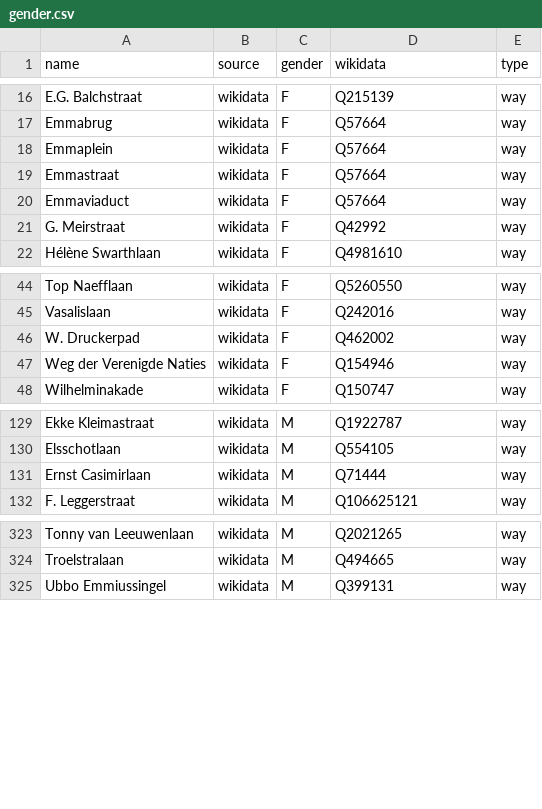
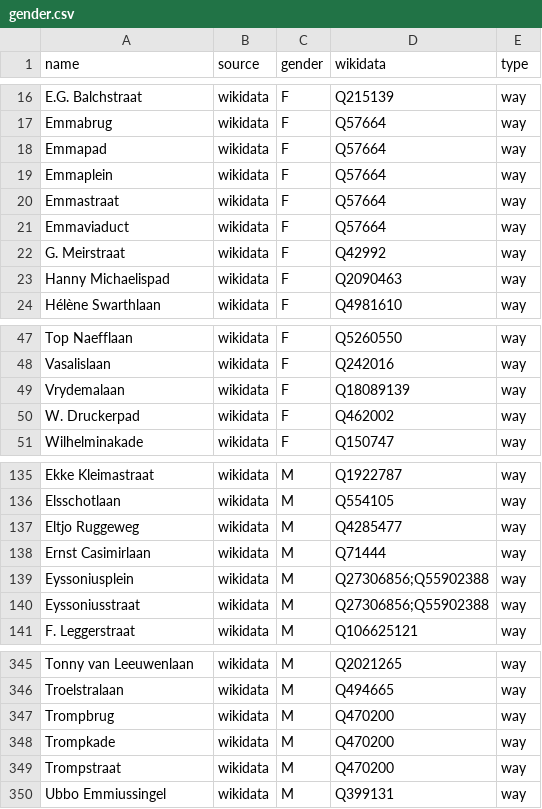
Before and after one commit to EqualStreetNames/equalstreetnames-groningen, a CSV file: data/gender.csv, drawn as a sheet; only a part is shown, gaps mark what is left out; removed rows and columns are numbered as before the commit, all else as after; the diff covers the shown part only; the diff names each change by its address in the sheet, - before the commit and + after, or states it on an @@ line.

```diff
--- a/data/gender.csv
+++ b/data/gender.csv
+row 18: Emmapad | wikidata | F | Q57664 | way
+row 23: Hanny Michaelispad | wikidata | F | Q2090463 | way
+row 49: Vrydemalaan | wikidata | F | Q18089139 | way
-row 47: Weg der Verenigde Naties | wikidata | F | Q154946 | way
+row 137: Eltjo Ruggeweg | wikidata | M | Q4285477 | way
+row 139: Eyssoniusplein | wikidata | M | Q27306856;Q55902388 | way
+row 140: Eyssoniusstraat | wikidata | M | Q27306856;Q55902388 | way
+row 347: Trompbrug | wikidata | M | Q470200 | way
+row 348: Trompkade | wikidata | M | Q470200 | way
+row 349: Trompstraat | wikidata | M | Q470200 | way
```
Also changed, not shown: 22 added rows and 1 edited cell elsewhere in this file, data/other.csv, 4 other files.
